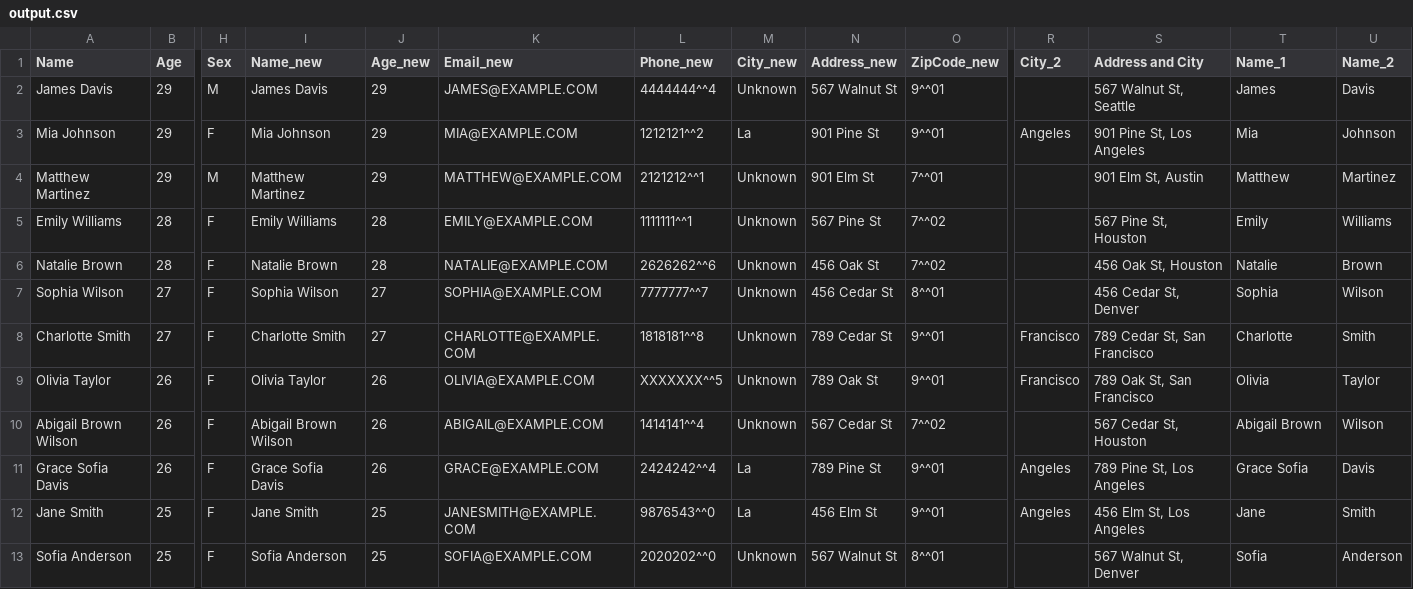
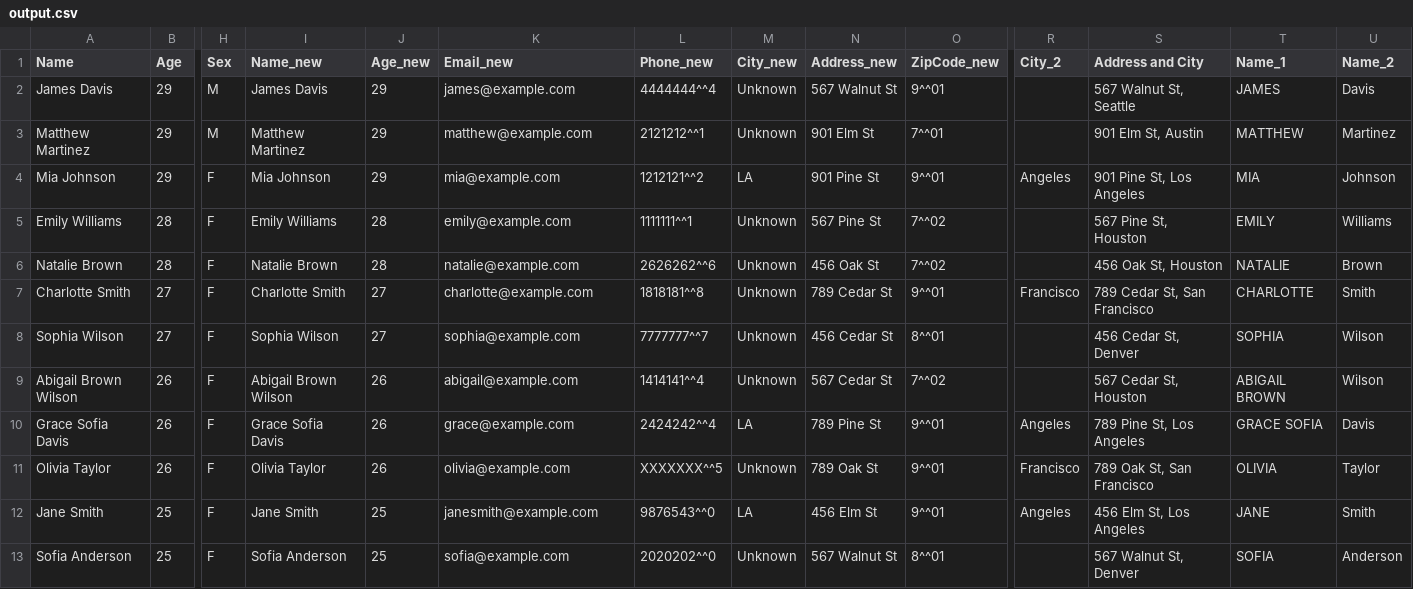
Before and after one commit to ongbt/ETL, a CSV file: output.csv, drawn as a sheet; only a part is shown, gaps mark what is left out; removed rows and columns are numbered as before the commit, all else as after; rows hold the shown columns only; the diff names each change by its address in the sheet, - before the commit and + after, or states it on an @@ line.

```diff
--- a/output.csv
+++ b/output.csv
-K2 (Email_new): JAMES@EXAMPLE.COM
+K2 (Email_new): james@example.com
-T2 (Name_1): James
+T2 (Name_1): JAMES
-row 3: Mia Johnson | 29 | F | Mia Johnson | 29 | MIA@EXAMPLE.COM | 1212121^^2 | La | 901 Pine St | 9^^01 | Angeles | 901 Pine St, Los Angeles | Mia | Johnson
-K3 (Email_new): MATTHEW@EXAMPLE.COM
+K3 (Email_new): matthew@example.com
-T3 (Name_1): Matthew
+T3 (Name_1): MATTHEW
+row 4: Mia Johnson | 29 | F | Mia Johnson | 29 | mia@example.com | 1212121^^2 | LA | 901 Pine St | 9^^01 | Angeles | 901 Pine St, Los Angeles | MIA | Johnson
-K5 (Email_new): EMILY@EXAMPLE.COM
+K5 (Email_new): emily@example.com
-T5 (Name_1): Emily
+T5 (Name_1): EMILY
-K6 (Email_new): NATALIE@EXAMPLE.COM
+K6 (Email_new): natalie@example.com
-T6 (Name_1): Natalie
+T6 (Name_1): NATALIE
-row 7: Sophia Wilson | 27 | F | Sophia Wilson | 27 | SOPHIA@EXAMPLE.COM | 7777777^^7 | Unknown | 456 Cedar St | 8^^01 |  | 456 Cedar St, Denver | Sophia | Wilson
-K7 (Email_new): CHARLOTTE@EXAMPLE.COM
+K7 (Email_new): charlotte@example.com
-T7 (Name_1): Charlotte
+T7 (Name_1): CHARLOTTE
-row 9: Olivia Taylor | 26 | F | Olivia Taylor | 26 | OLIVIA@EXAMPLE.COM | XXXXXXX^^5 | Unknown | 789 Oak St | 9^^01 | Francisco | 789 Oak St, San Francisco | Olivia | Taylor
+row 8: Sophia Wilson | 27 | F | Sophia Wilson | 27 | sophia@example.com | 7777777^^7 | Unknown | 456 Cedar St | 8^^01 |  | 456 Cedar St, Denver | SOPHIA | Wilson
-K9 (Email_new): ABIGAIL@EXAMPLE.COM
+K9 (Email_new): abigail@example.com
-T9 (Name_1): Abigail Brown
+T9 (Name_1): ABIGAIL BROWN
-K10 (Email_new): GRACE@EXAMPLE.COM
+K10 (Email_new): grace@example.com
-M10 (City_new): La
+M10 (City_new): LA
-T10 (Name_1): Grace Sofia
+T10 (Name_1): GRACE SOFIA
+row 11: Olivia Taylor | 26 | F | Olivia Taylor | 26 | olivia@example.com | XXXXXXX^^5 | Unknown | 789 Oak St | 9^^01 | Francisco | 789 Oak St, San Francisco | OLIVIA | Taylor
-K12 (Email_new): JANESMITH@EXAMPLE.COM
+K12 (Email_new): janesmith@example.com
-M12 (City_new): La
+M12 (City_new): LA
-T12 (Name_1): Jane
+T12 (Name_1): JANE
-K13 (Email_new): SOFIA@EXAMPLE.COM
+K13 (Email_new): sofia@example.com
-T13 (Name_1): Sofia
+T13 (Name_1): SOFIA
```
Also changed, not shown: 2 other files.
